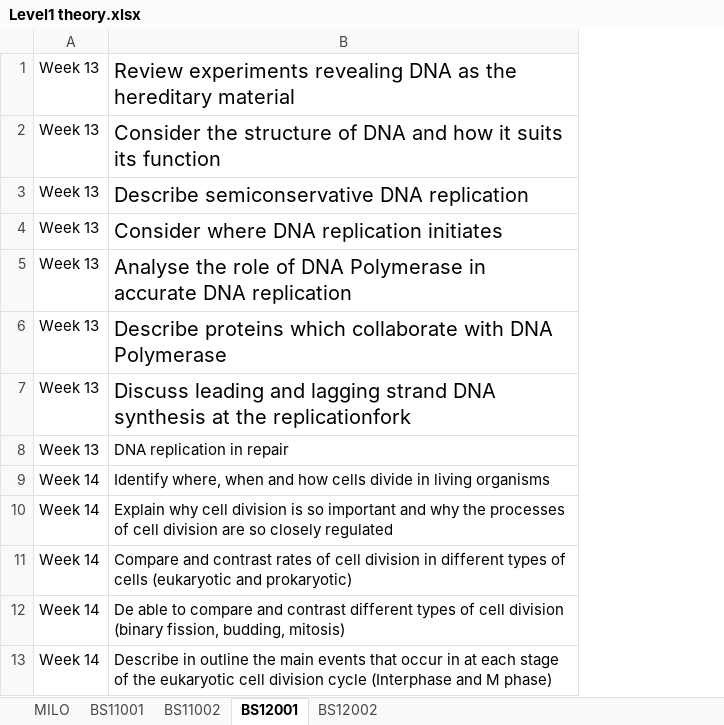
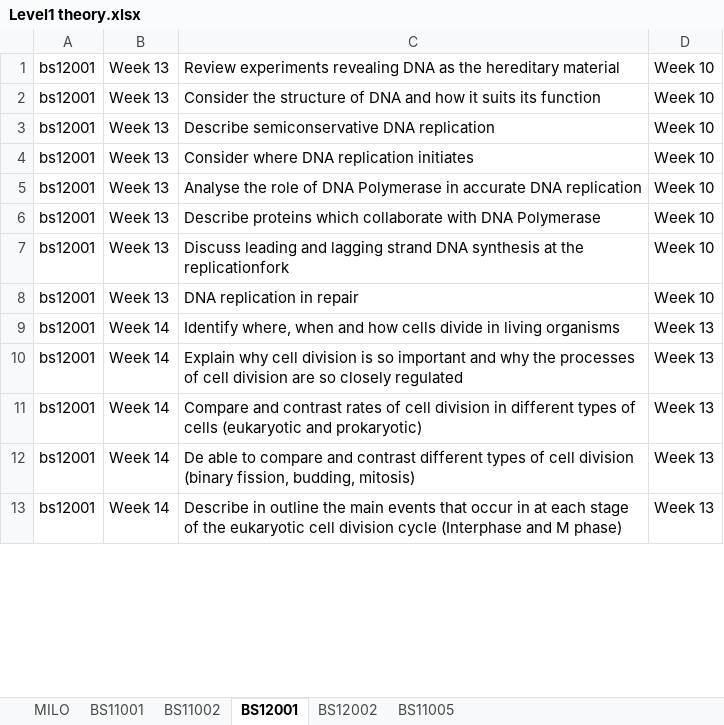
Before and after one commit to davidmam/curriculumTools, an Excel workbook: Level1 theory.xlsx, sheet BS12001, drawn as a sheet; only a part is shown; values as stored, in another font and other column widths than the file's, no borders; addresses are those after the commit; the diff names each change by its address in the sheet, - before the commit and + after, or states it on an @@ line.

```diff
--- a/Level1 theory.xlsx (sheet BS12001)
+++ b/Level1 theory.xlsx (sheet BS12001)
+sheet tab: BS11005
+column A, rows 1-13: all bs12001
+column D, rows 1-13: Week 10 | Week 10 | Week 10 | Week 10 | Week 10 | Week 10 | Week 10 | Week 10 | Week 13 | Week 13 | Week 13 | Week 13 | Week 13
@@ C1:C7 text size: smaller @@
```
Also changed, not shown: sheet MILO, sheet BS11001, sheet BS11002, sheet BS12002, ah-biology.xlsx, 7 other files.
